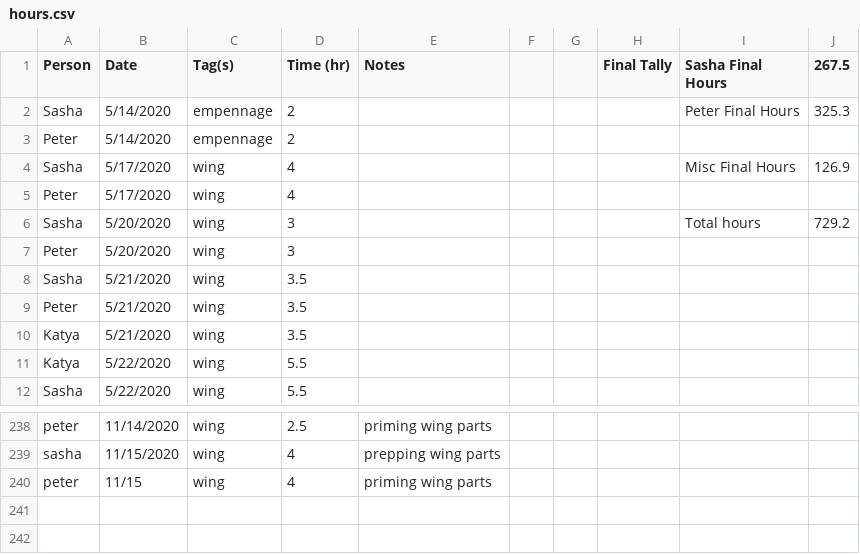
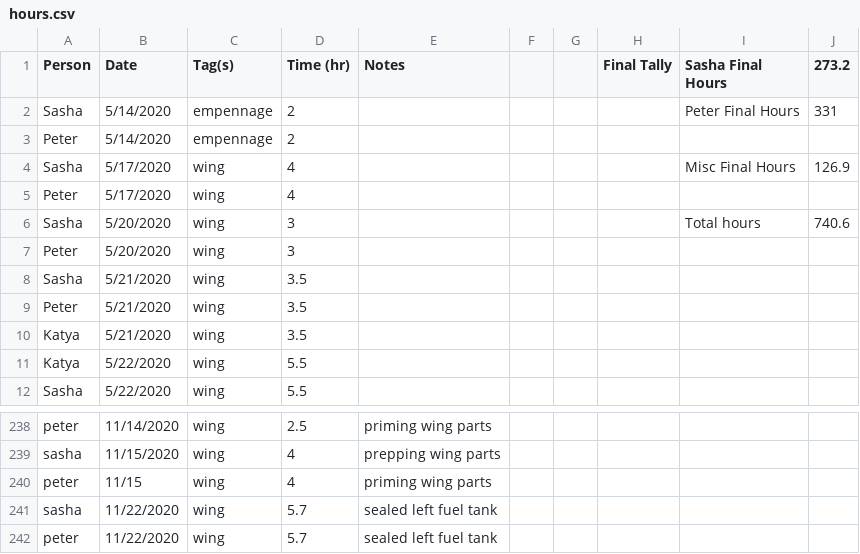
Before and after one commit to pzhokhov/pzhokhov.github.io, a CSV file: data/hours.csv, drawn as a sheet; only a part is shown, gaps mark what is left out.

```diff
--- a/data/hours.csv
+++ b/data/hours.csv
@@ -1,3 +1,3 @@
-Person,Date,Tag(s),Time (hr),Notes,,,Final Tally,Sasha Final Hours,267.5
-Sasha,5/14/2020,empennage,2,,,,,Peter Final Hours,325.3
+Person,Date,Tag(s),Time (hr),Notes,,,Final Tally,Sasha Final Hours,273.2
+Sasha,5/14/2020,empennage,2,,,,,Peter Final Hours,331
 Peter,5/14/2020,empennage,2,,,,,,
@@ -5,3 +5,3 @@ Sasha,5/17/2020,wing,4,,,,,Misc Final Hours,126.9
 Peter,5/17/2020,wing,4,,,,,,
-Sasha,5/20/2020,wing,3,,,,,Total hours,729.2
+Sasha,5/20/2020,wing,3,,,,,Total hours,740.6
 Peter,5/20/2020,wing,3,,,,,,
@@ -241 +241,3 @@ sasha,11/15/2020,wing,4,prepping wing parts,,,,,
 peter,11/15,wing,4,priming wing parts,,,,,
+sasha,11/22/2020,wing,5.7,sealed left fuel tank ,,,,,
+peter,11/22/2020,wing,5.7,sealed left fuel tank,,,,,
```
Also changed, not shown: 1 other file.
